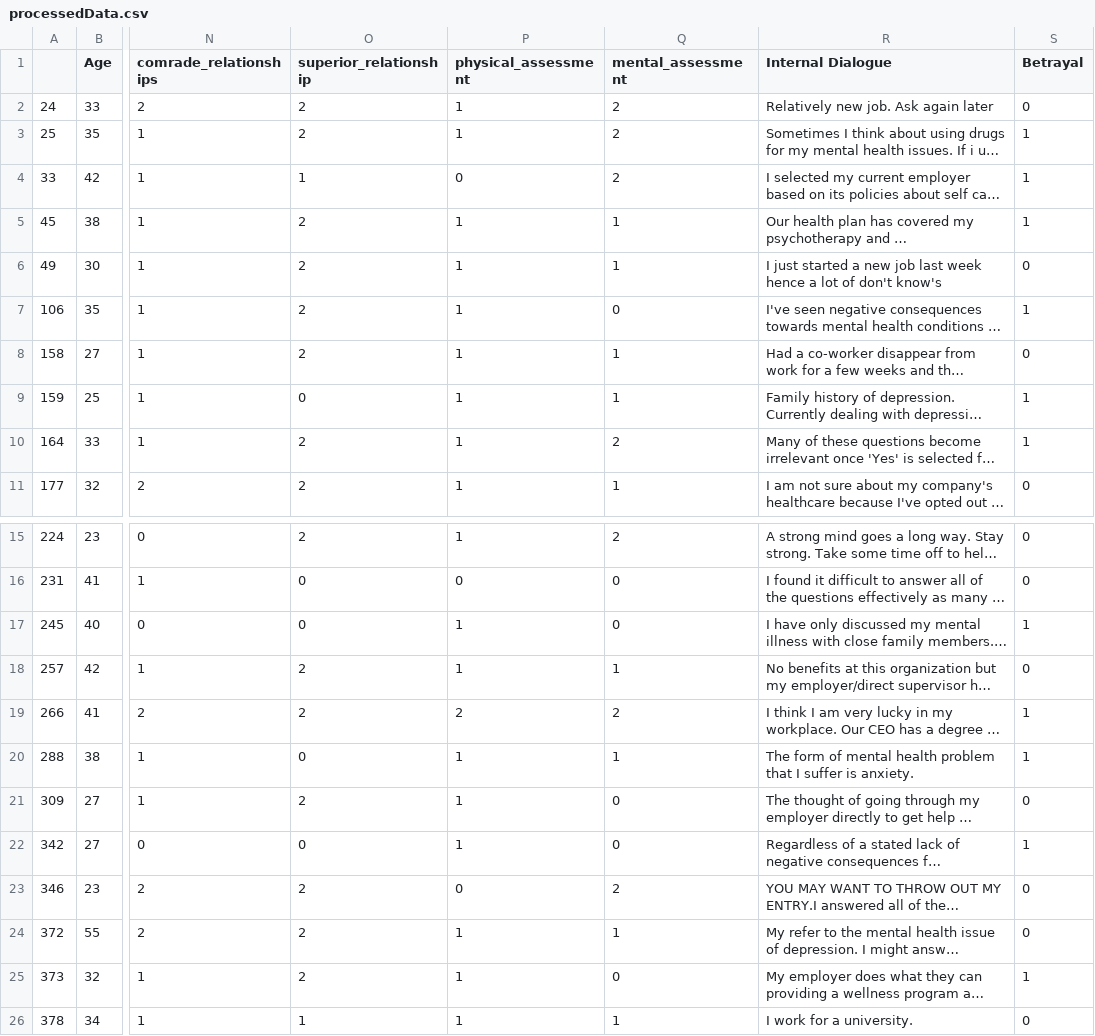
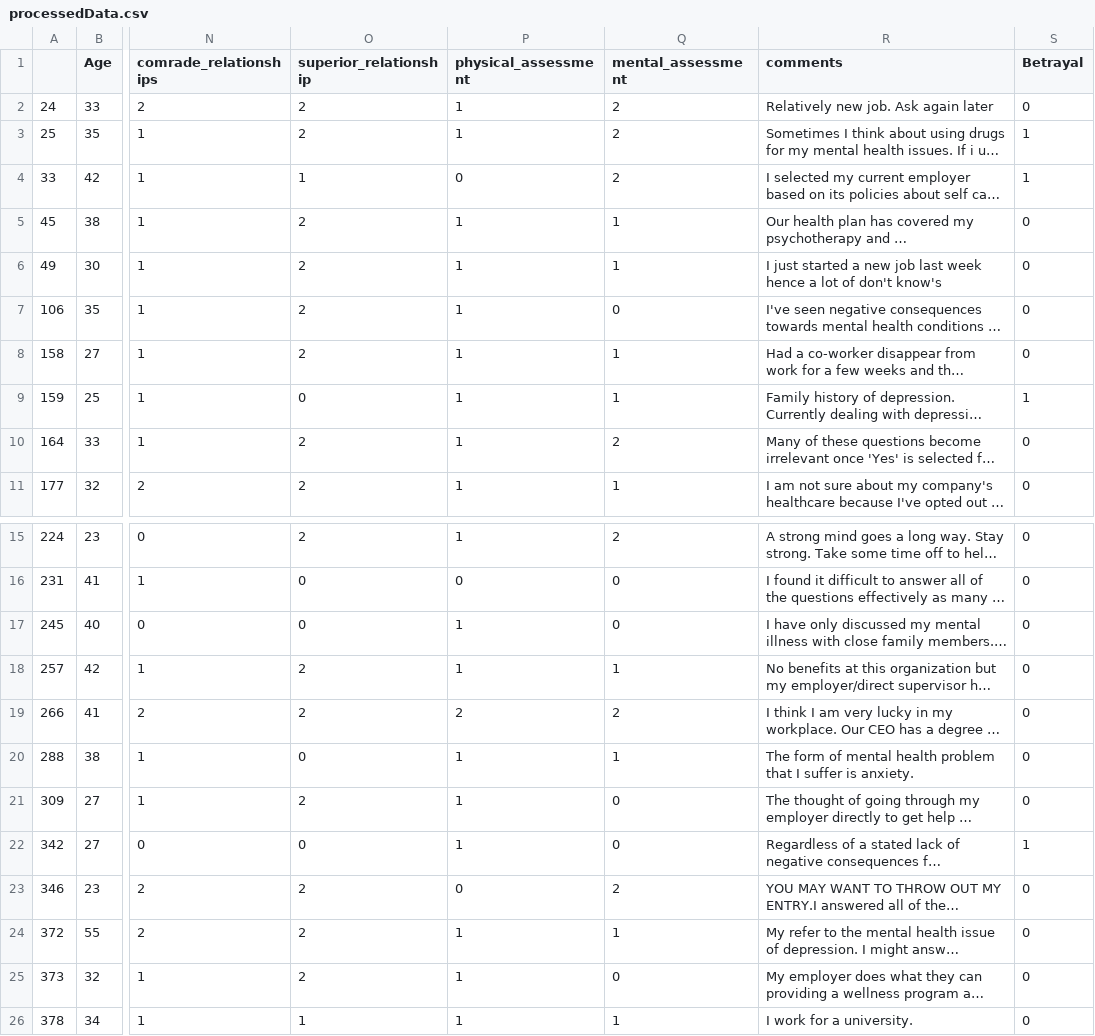
Before and after one commit to suhankd/Innov8-hackathon, a CSV file: Task2/processedData.csv, drawn as a sheet; only a part is shown, gaps mark what is left out; long unchanged cells end in …; the diff covers the shown part only; the diff names each change by its address in the sheet, - before the commit and + after, or states it on an @@ line.

```diff
--- a/Task2/processedData.csv
+++ b/Task2/processedData.csv
-R1: Internal Dialogue
+R1: comments
-S5 (Betrayal): 1
+S5 (Betrayal): 0
-S7 (Betrayal): 1
+S7 (Betrayal): 0
-S10 (Betrayal): 1
+S10 (Betrayal): 0
-S17 (Betrayal): 1
+S17 (Betrayal): 0
-S19:S20 (Betrayal): 1
+S19:S20 (Betrayal): 0
-S25 (Betrayal): 1
+S25 (Betrayal): 0
```
Also changed, not shown: 25 edited cells elsewhere in this file, 3 other files.
